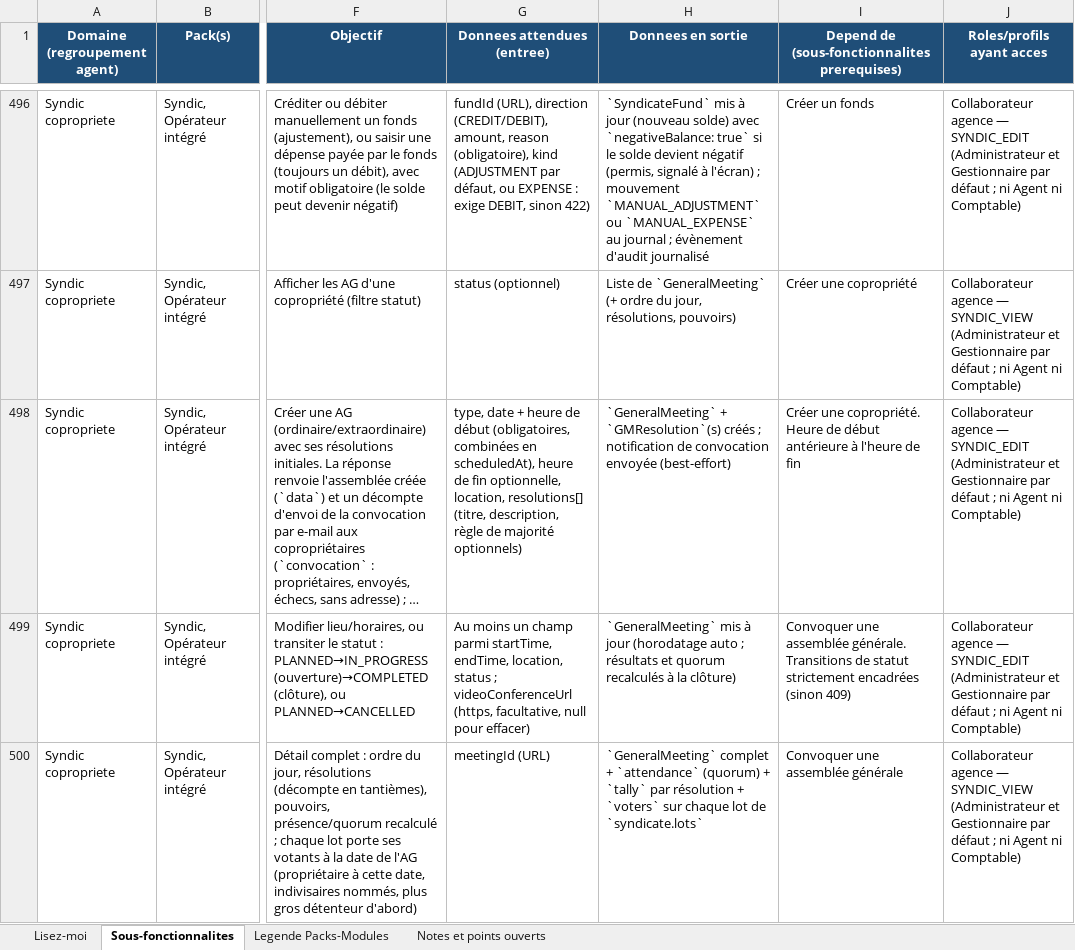
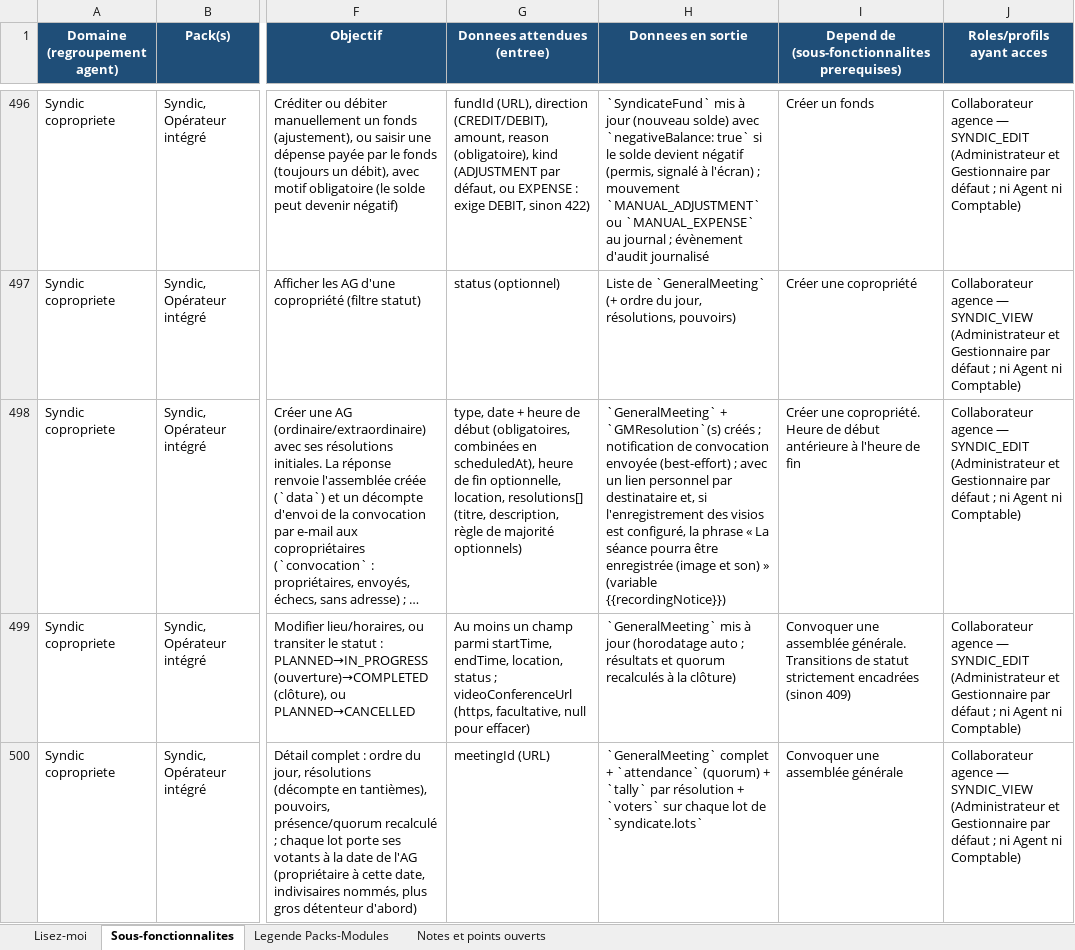
Before and after one commit to bkourouma/immotopia, an Excel workbook: docs/fonctionnalites/ImmoTopia_Wiki_Fonctionnalites.xlsx, sheet Sous-fonctionnalites, drawn as a sheet; only a part is shown, gaps mark what is left out; long unchanged cells end in …; values as stored, in another font and other column widths than the file's, no borders; table styles not drawn; the diff names each change by its address in the sheet, - before the commit and + after, or states it on an @@ line.

```diff
--- a/docs/fonctionnalites/ImmoTopia_Wiki_Fonctionnalites.xlsx (sheet Sous-fonctionnalites)
+++ b/docs/fonctionnalites/ImmoTopia_Wiki_Fonctionnalites.xlsx (sheet Sous-fonctionnalites)
-H498 (Donnees en sortie): …envoyée (best-effort)
+H498 (Donnees en sortie): …envoyée (best-effort) ; avec un lien personnel par destinataire et, si l'enregistrement des visios est configuré, la phrase « La séance pourra être enregistrée (image et son) » (variable {{recordingNotice}})
```
Also changed, not shown: 8 other files.
